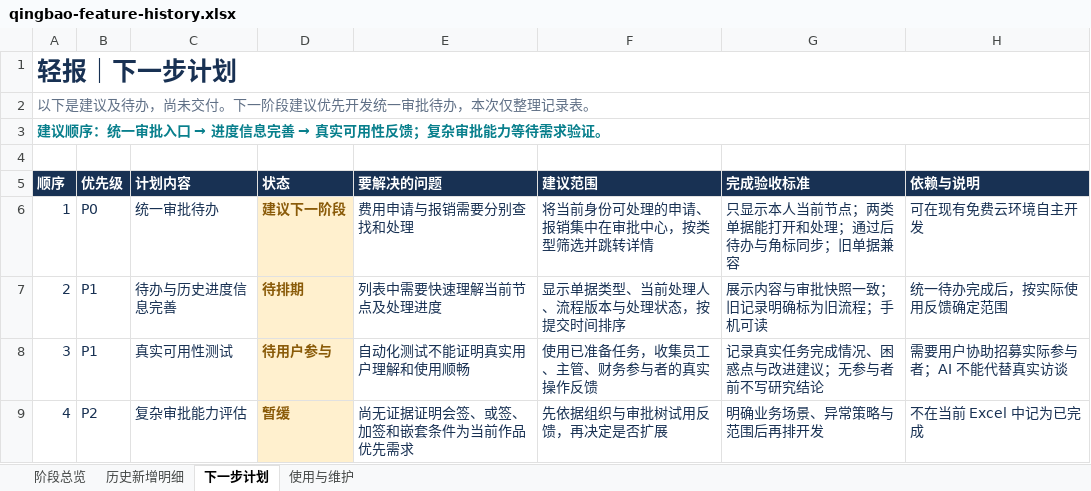
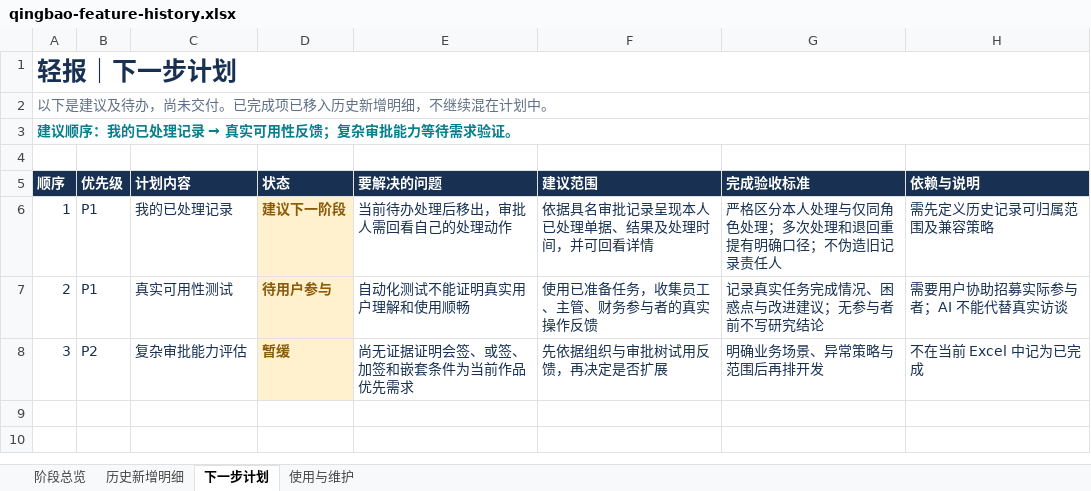
Before and after one commit to Jameyan42/-, an Excel workbook: deliverables/qingbao-feature-history.xlsx, sheet 下一步计划, drawn as a sheet; values as stored, in another font and other column widths than the file's, no borders; table styles not drawn; removed rows and columns are numbered as before the commit, all else as after; the diff names each change by its address in the sheet, - before the commit and + after, or states it on an @@ line.

```diff
--- a/deliverables/qingbao-feature-history.xlsx (sheet 下一步计划)
+++ b/deliverables/qingbao-feature-history.xlsx (sheet 下一步计划)
-A2 (顺序): 以下是建议及待办，尚未交付。下一阶段建议优先开发统一审批待办，本次仅整理记录表。
+A2 (顺序): 以下是建议及待办，尚未交付。已完成项已移入历史新增明细，不继续混在计划中。
@@ A3 (顺序): 建议顺序：统一审批入口 → 进度信息完善 → 真实可用性反馈；复杂审批能力等待需求验证。 → 建议顺序：我的已处理记录 → 真实可用性反馈；复杂审批能力等待需求验证。 @@
-B6 (优先级): P0
+B6 (优先级): P1
-C6 (计划内容): 统一审批待办
+C6 (计划内容): 我的已处理记录
-E6 (要解决的问题): 费用申请与报销需要分别查找和处理
+E6 (要解决的问题): 当前待办处理后移出，审批人需回看自己的处理动作
-F6 (建议范围): 将当前身份可处理的申请、报销集中在审批中心，按类型筛选并跳转详情
+F6 (建议范围): 依据具名审批记录呈现本人已处理单据、结果及处理时间，并可回看详情
-G6 (完成验收标准): 只显示本人当前节点；两类单据能打开和处理；通过后待办与角标同步；旧单据兼容
+G6 (完成验收标准): 严格区分本人处理与仅同角色处理；多次处理和退回重提有明确口径；不伪造旧记录责任人
-H6 (依赖与说明): 可在现有免费云环境自主开发
+H6 (依赖与说明): 需先定义历史记录可归属范围及兼容策略
-row 7: 2 | P1 | 待办与历史进度信息完善 | 待排期 | 列表中需要快速理解当前节点及处理进度 | 显示单据类型、当前处理人、流程版本与处理状态，按提交时间排序 | 展示内容与审批快照一致；旧记录明确标为旧流程；手机可读 | 统一待办完成后，按实际使用反馈确定范围
-A7 (顺序): 3
+A7 (顺序): 2
-A8 (顺序): 4
+A8 (顺序): 3
```
Also changed, not shown: sheet 历史新增明细, sheet 阶段总览, sheet 使用与维护, 3 other files.
